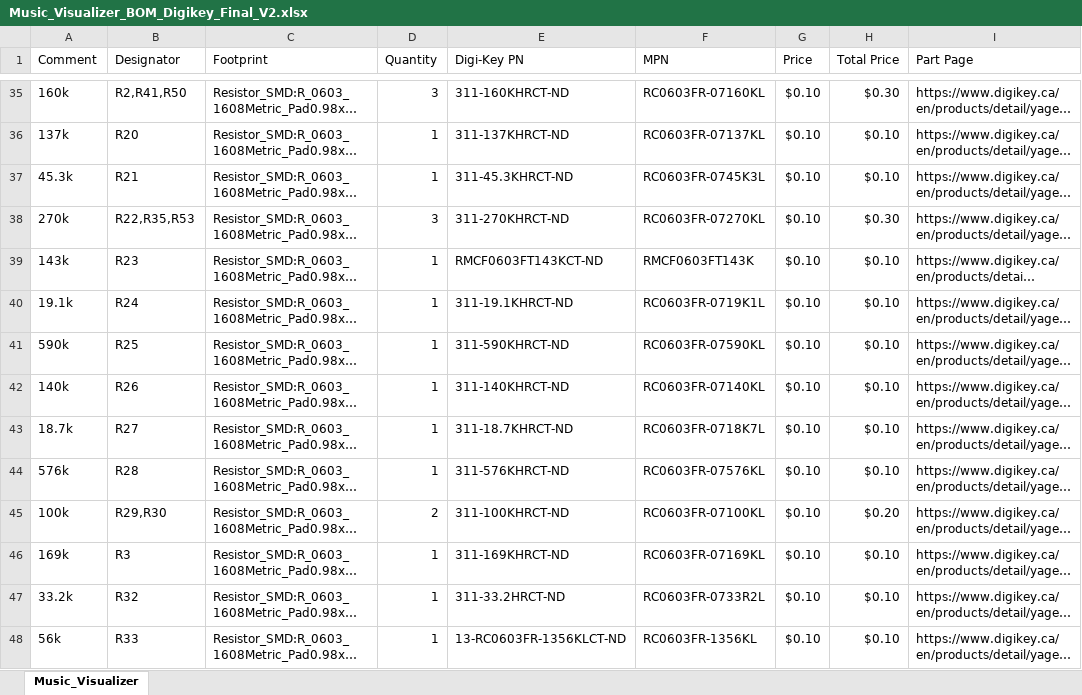
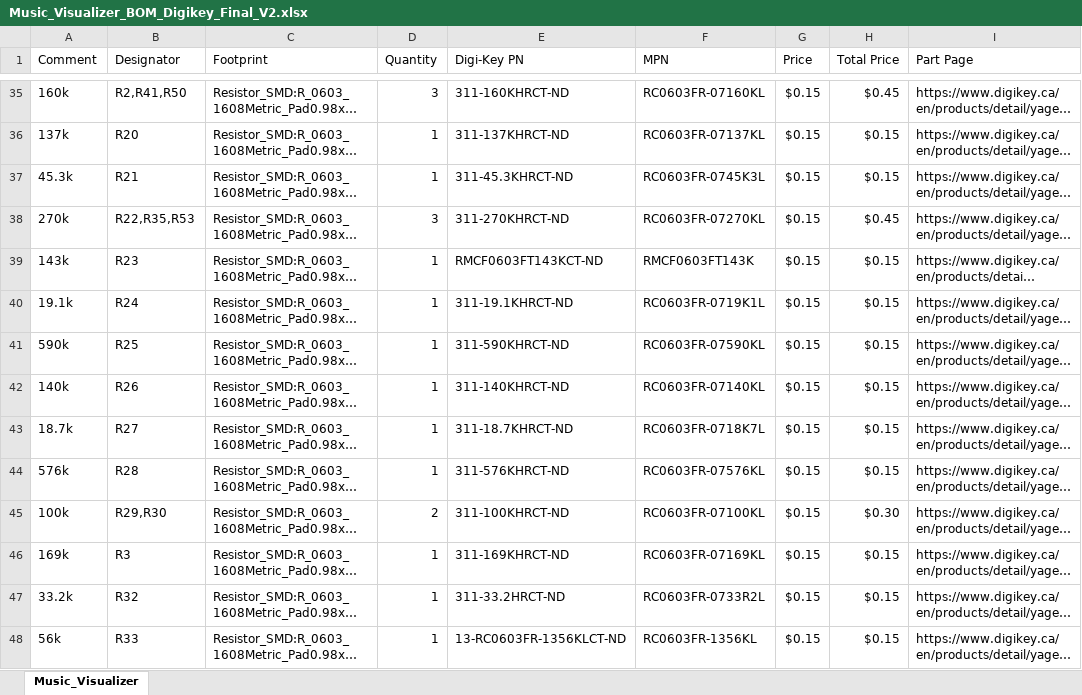
Before and after one commit to GhanGhan/Music_Visualizer, an Excel workbook: Documents/BOM V2/Music_Visualizer_BOM_Digikey_Final_V2.xlsx, sheet Music_Visualizer, drawn as a sheet; only a part is shown, gaps mark what is left out; long unchanged cells end in …; values as stored, in another font and other column widths than the file's, no borders; the diff covers the shown part only; the diff names each change by its address in the sheet, - before the commit and + after, or states it on an @@ line.

```diff
--- a/Documents/BOM V2/Music_Visualizer_BOM_Digikey_Final_V2.xlsx (sheet Music_Visualizer)
+++ b/Documents/BOM V2/Music_Visualizer_BOM_Digikey_Final_V2.xlsx (sheet Music_Visualizer)
-G35:G48 (Price): $0.10
+G35:G48 (Price): $0.15
-H35 (Total Price): $0.30
+H35 (Total Price): $0.45
-H36:H37 (Total Price): $0.10
+H36:H37 (Total Price): $0.15
-H38 (Total Price): $0.30
+H38 (Total Price): $0.45
-H39:H44 (Total Price): $0.10
+H39:H44 (Total Price): $0.15
-H45 (Total Price): $0.20
+H45 (Total Price): $0.30
-H46:H48 (Total Price): $0.10
+H46:H48 (Total Price): $0.15
```
Also changed, not shown: 1 added row and 123 edited cells elsewhere in this sheet.
